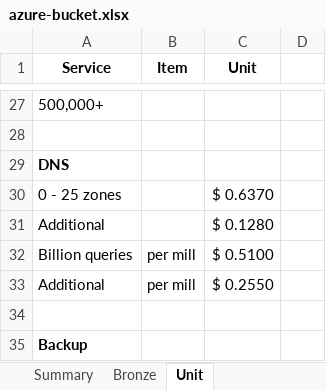
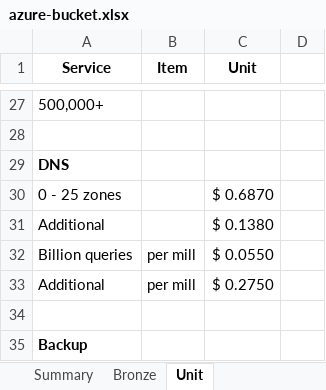
Before and after one commit to directorcia/Azure, an Excel workbook: azure-bucket.xlsx, sheet Unit, drawn as a sheet; only a part is shown, gaps mark what is left out; values as stored, in another font and other column widths than the file's, no borders; the diff names each change by its address in the sheet, - before the commit and + after, or states it on an @@ line.

```diff
--- a/azure-bucket.xlsx (sheet Unit)
+++ b/azure-bucket.xlsx (sheet Unit)
-C30 (Unit): $ 0.6370
+C30 (Unit): $ 0.6870
-C31 (Unit): $ 0.1280
+C31 (Unit): $ 0.1380
-C32 (Unit): $ 0.5100
+C32 (Unit): $ 0.0550
-C33 (Unit): $ 0.2550
+C33 (Unit): $ 0.2750
```
Also changed, not shown: sheet Bronze, sheet DNS.
